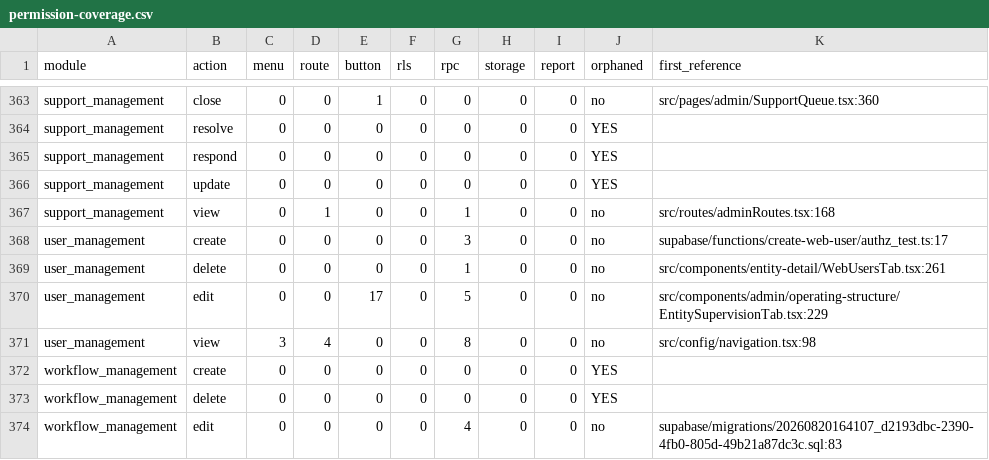
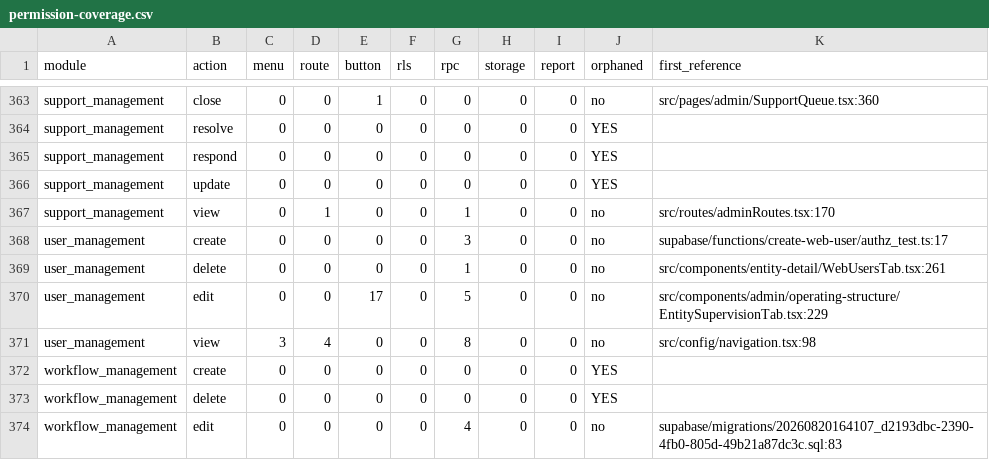
Before and after one commit to miplnoida/unified-license-hub, a CSV file: docs/rbac/permission-coverage.csv, drawn as a sheet; only a part is shown, gaps mark what is left out; the diff covers the shown part only.

```diff
--- a/docs/rbac/permission-coverage.csv
+++ b/docs/rbac/permission-coverage.csv
@@ -366,3 +366,3 @@ support_management,respond,0,0,0,0,0,0,0,YES,""
 support_management,update,0,0,0,0,0,0,0,YES,""
-support_management,view,0,1,0,0,1,0,0,no,"src/routes/adminRoutes.tsx:168"
+support_management,view,0,1,0,0,1,0,0,no,"src/routes/adminRoutes.tsx:170"
 user_management,create,0,0,0,0,3,0,0,no,"supabase/functions/create-web-user/authz_test.ts:17"
```
Also changed, not shown: 20 edited cells elsewhere in this file, 12 other files.
